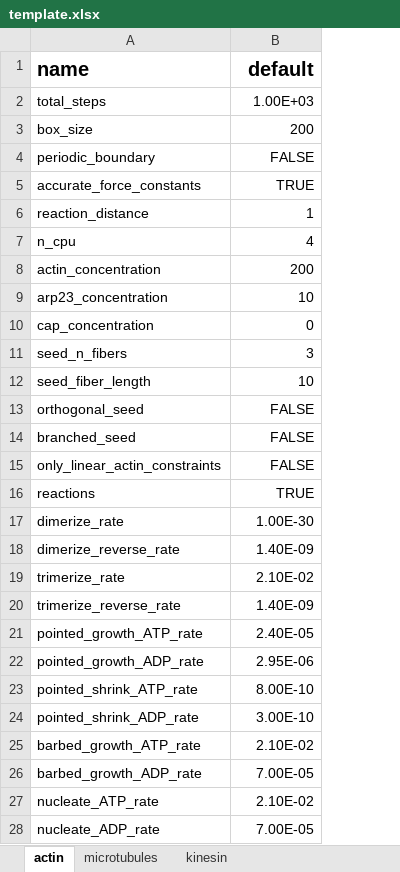
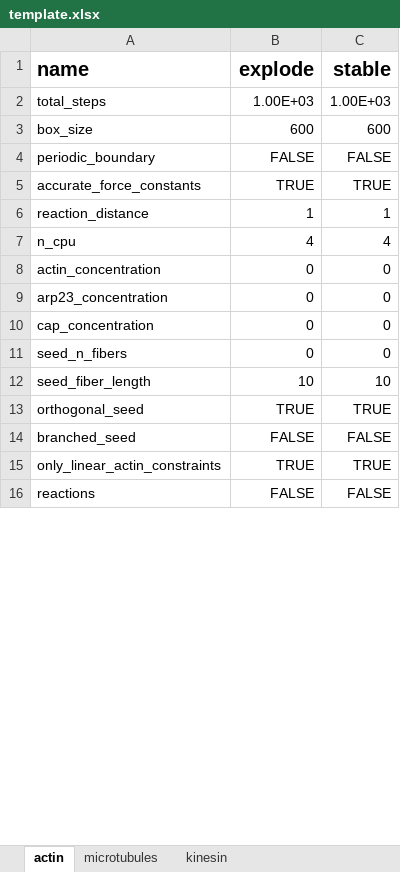
Before and after one commit to simularium/readdy-models, an Excel workbook: examples/actin/template.xlsx, sheet actin, drawn as a sheet; only a part is shown; values as stored, in another font and other column widths than the file's, no borders; removed rows and columns are numbered as before the commit, all else as after; the diff covers the shown part only; the diff names each change by its address in the sheet, - before the commit and + after, or states it on an @@ line.

```diff
--- a/examples/actin/template.xlsx (sheet actin)
+++ b/examples/actin/template.xlsx (sheet actin)
+column C (stable), rows 2-16: 1.00E+03 | 600 | FALSE | TRUE | 1 | 4 | 0 | 0 | 0 | 0 | 10 | TRUE | FALSE | TRUE | FALSE
-B1: default
+B1: explode
-B3 (explode): 200
+B3 (explode): 600
-B8 (explode): 200
+B8 (explode): 0
-B9 (explode): 10
+B9 (explode): 0
-B11 (explode): 3
+B11 (explode): 0
-B13 (explode): FALSE
+B13 (explode): TRUE
-B15 (explode): FALSE
+B15 (explode): TRUE
-B16 (explode): TRUE
+B16 (explode): FALSE
-row 17: dimerize_rate | 1.00E-30
-row 18: dimerize_reverse_rate | 1.40E-09
-row 19: trimerize_rate | 2.10E-02
-row 20: trimerize_reverse_rate | 1.40E-09
-row 21: pointed_growth_ATP_rate | 2.40E-05
-row 22: pointed_growth_ADP_rate | 2.95E-06
-row 23: pointed_shrink_ATP_rate | 8.00E-10
-row 24: pointed_shrink_ADP_rate | 3.00E-10
-row 25: barbed_growth_ATP_rate | 2.10E-02
-row 26: barbed_growth_ADP_rate | 7.00E-05
-row 27: nucleate_ATP_rate | 2.10E-02
-row 28: nucleate_ADP_rate | 7.00E-05
```
Also changed, not shown: 4 added rows, 38 removed rows and 4 edited cells elsewhere in this sheet, hidden cells, 3 other files.
